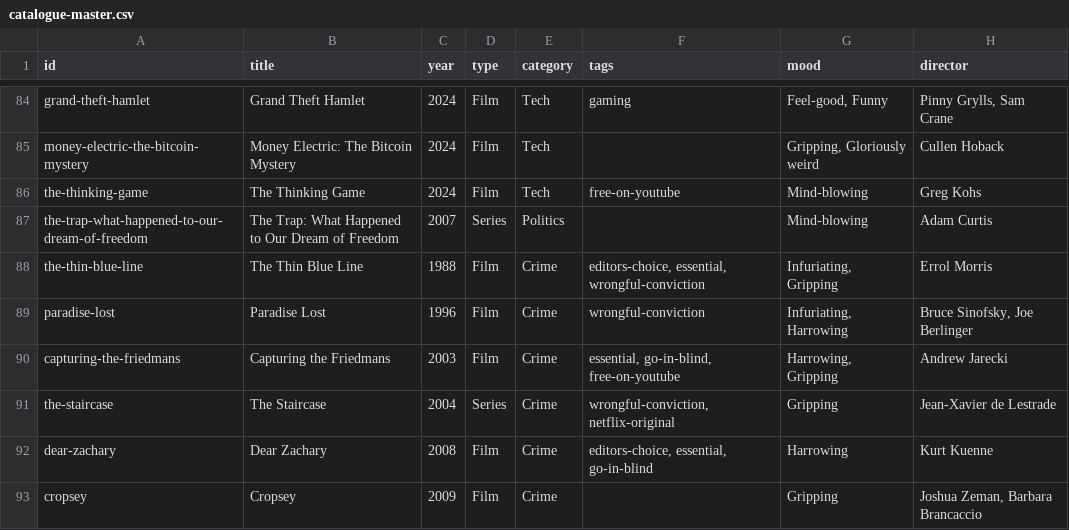
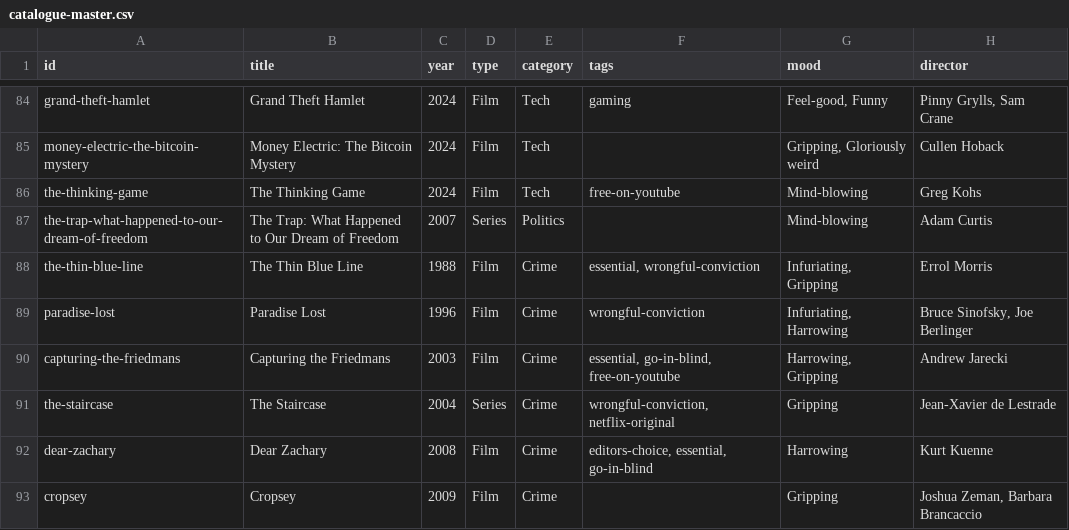
Before and after one commit to collymonsterr/documentaryclub, a CSV file: data/catalogue-master.csv, drawn as a sheet; only a part is shown, gaps mark what is left out; the diff names each change by its address in the sheet, - before the commit and + after, or states it on an @@ line.

```diff
--- a/data/catalogue-master.csv
+++ b/data/catalogue-master.csv
-F88 (tags): editors-choice, essential, wrongful-conviction
+F88 (tags): essential, wrongful-conviction
```
Also changed, not shown: 1 other file.
